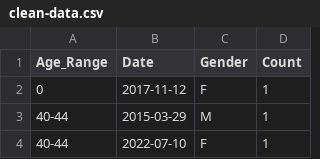
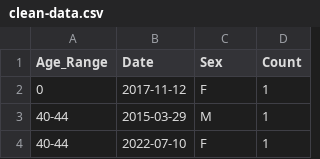
Before and after one commit to Fra-Grassi/hometown-deaths, a CSV file: data/clean-data.csv, drawn as a sheet; only a part is shown.

```diff
--- a/data/clean-data.csv
+++ b/data/clean-data.csv
@@ -1,2 +1,2 @@
-Age_Range,Date,Gender,Count
+Age_Range,Date,Sex,Count
 0,2017-11-12,F,1
```
Also changed, not shown: 3 other files.
